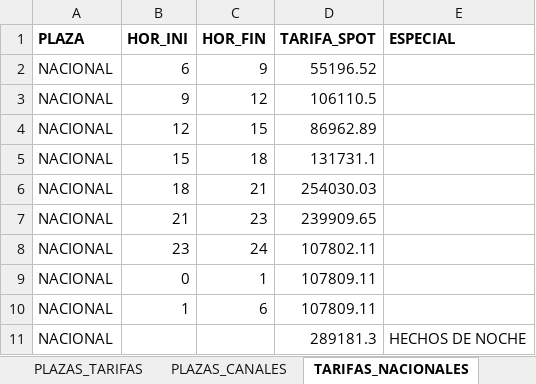
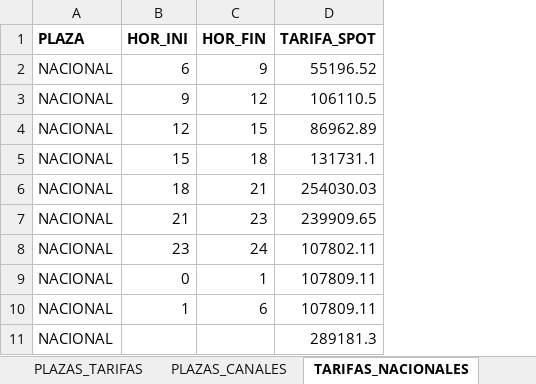
Before and after one commit to gmofierro/spots-classifier-2, an Excel workbook: data/tarifas_GFM.xlsx, sheet TARIFAS_NACIONALES, drawn as a sheet; values as stored, in another font and other column widths than the file's, no borders; the diff names each change by its address in the sheet, - before the commit and + after, or states it on an @@ line.

Commit message:
Se adicionó la funcionalidad para mostrar el dataFrame de tarifas nacionales

```diff
--- a/data/tarifas_GFM.xlsx (sheet TARIFAS_NACIONALES)
+++ b/data/tarifas_GFM.xlsx (sheet TARIFAS_NACIONALES)
-column E (ESPECIAL), row 11: HECHOS DE NOCHE
```
Also changed, not shown: 1 other file.
